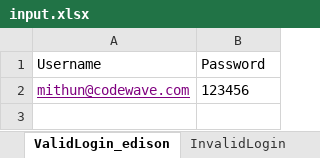
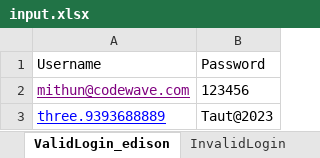
Before and after one commit to premkumarmk/TMB2C, an Excel workbook: data/input.xlsx, sheet ValidLogin_edison, drawn as a sheet; values as stored, in another font and other column widths than the file's, no borders; the diff names each change by its address in the sheet, - before the commit and + after, or states it on an @@ line.

```diff
--- a/data/input.xlsx (sheet ValidLogin_edison)
+++ b/data/input.xlsx (sheet ValidLogin_edison)
+row 3: three.9393688889 | Taut@2023
```
Also changed, not shown: data/result3.xlsx, data/userIds.xlsx, 48 other files.
